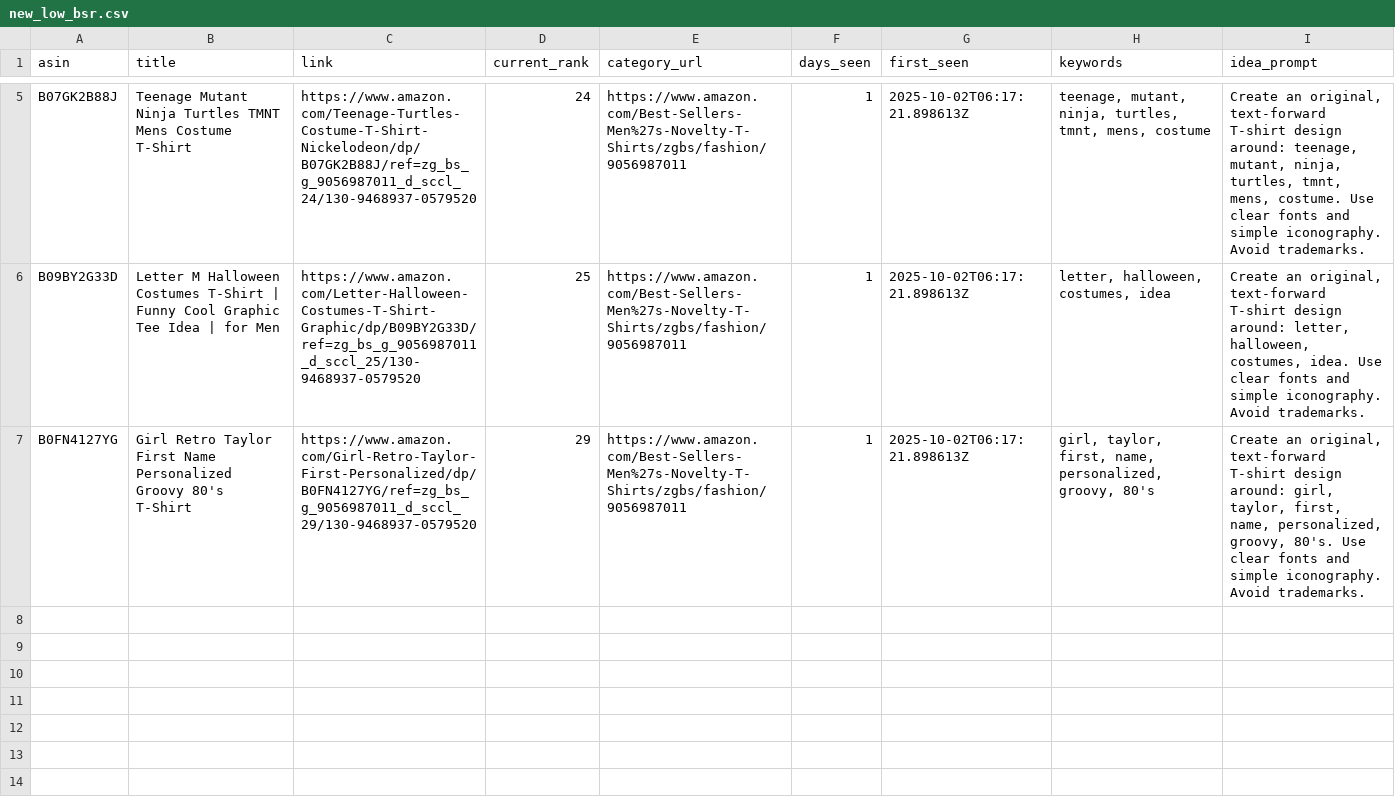
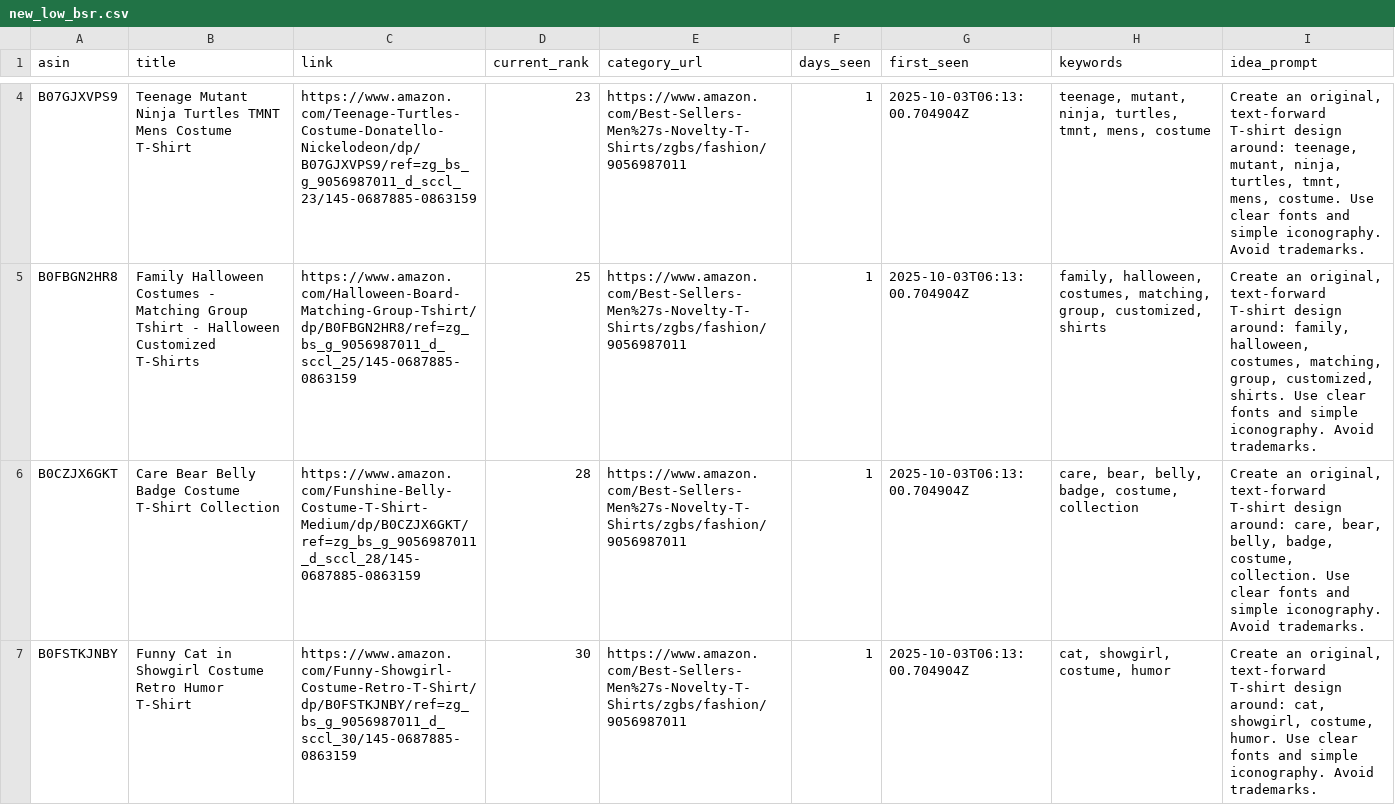
Before and after one commit to drissme/mbam-pod-low-bsr, a CSV file: reports/new_low_bsr.csv, drawn as a sheet; only a part is shown, gaps mark what is left out; removed rows and columns are numbered as before the commit, all else as after; the diff covers the shown part only; the diff names each change by its address in the sheet, - before the commit and + after, or states it on an @@ line.

```diff
--- a/reports/new_low_bsr.csv
+++ b/reports/new_low_bsr.csv
-A4 (asin): B07GK2B88J
+A4 (asin): B07GJXVPS9
-C4 (link): https://www.amazon.com/Teenage-Turtles-Costume-T-Shirt-Nickelodeon/dp/B07GK2B88J/ref=zg_bs_g_9056987011_d_sccl_24/130-9468937-0579520
+C4 (link): https://www.amazon.com/Teenage-Turtles-Costume-Donatello-Nickelodeon/dp/B07GJXVPS9/ref=zg_bs_g_9056987011_d_sccl_23/145-0687885-0863159
-D4 (current_rank): 24
+D4 (current_rank): 23
-G4:G5 (first_seen): 2025-10-02T06:17:21.898613Z
+G4:G5 (first_seen): 2025-10-03T06:13:00.704904Z
-A5 (asin): B09BY2G33D
+A5 (asin): B0FBGN2HR8
-B5 (title): Letter M Halloween Costumes T-Shirt | Funny Cool Graphic Tee Idea | for Men
+B5 (title): Family Halloween Costumes - Matching Group Tshirt - Halloween Customized T-Shirts
-C5 (link): https://www.amazon.com/Letter-Halloween-Costumes-T-Shirt-Graphic/dp/B09BY2G33D/ref=zg_bs_g_9056987011_d_sccl_25/130-9468937-0579520
+C5 (link): https://www.amazon.com/Halloween-Board-Matching-Group-Tshirt/dp/B0FBGN2HR8/ref=zg_bs_g_9056987011_d_sccl_25/145-0687885-0863159
-H5 (keywords): letter, halloween, costumes, idea
+H5 (keywords): family, halloween, costumes, matching, group, customized, shirts
-I5 (idea_prompt): …design around: letter, halloween, costumes, idea. Use clear…
+I5 (idea_prompt): …design around: family, halloween, costumes, matching, group, customized, shirts. Use clear…
-row 7: B0FN4127YG | Girl Retro Taylor First Name Personalized Groovy 80's T-Shirt | https://www.amazon.com/Girl-Retro-Taylor-First-Personalized/dp/B0FN4127YG/ref=zg_bs_g_9056987011_d_sccl_29/130-9468937-0579520 | 29 | https://www.amazon.com/Best-Sellers-Men%27s-Novelty-T-Shirts/zgbs/fashion/9056987011 | 1 | 2025-10-02T06:17:21.898613Z | girl, taylor, first, name, personalized, groovy, 80's | Create an original, text-forward T-shirt design around: girl, taylor, first, name, personalized, groovy, 80's. Use clear fonts and simple iconography. Avoid trademarks.
+row 6: B0CZJX6GKT | Care Bear Belly Badge Costume T-Shirt Collection | https://www.amazon.com/Funshine-Belly-Costume-T-Shirt-Medium/dp/B0CZJX6GKT/ref=zg_bs_g_9056987011_d_sccl_28/145-0687885-0863159 | 28 | https://www.amazon.com/Best-Sellers-Men%27s-Novelty-T-Shirts/zgbs/fashion/9056987011 | 1 | 2025-10-03T06:13:00.704904Z | care, bear, belly, badge, costume, collection | Create an original, text-forward T-shirt design around: care, bear, belly, badge, costume, collection. Use clear fonts and simple iconography. Avoid trademarks.
+row 7: B0FSTKJNBY | Funny Cat in Showgirl Costume Retro Humor T-Shirt | https://www.amazon.com/Funny-Showgirl-Costume-Retro-T-Shirt/dp/B0FSTKJNBY/ref=zg_bs_g_9056987011_d_sccl_30/145-0687885-0863159 | 30 | https://www.amazon.com/Best-Sellers-Men%27s-Novelty-T-Shirts/zgbs/fashion/9056987011 | 1 | 2025-10-03T06:13:00.704904Z | cat, showgirl, costume, humor | Create an original, text-forward T-shirt design around: cat, showgirl, costume, humor. Use clear fonts and simple iconography. Avoid trademarks.
```
Also changed, not shown: 2 added rows and 3 removed rows elsewhere in this file, 3 other files.
